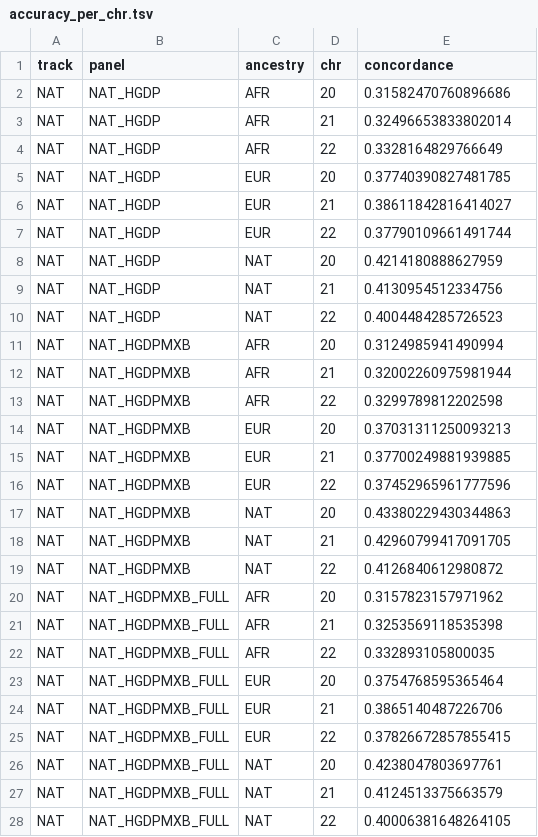
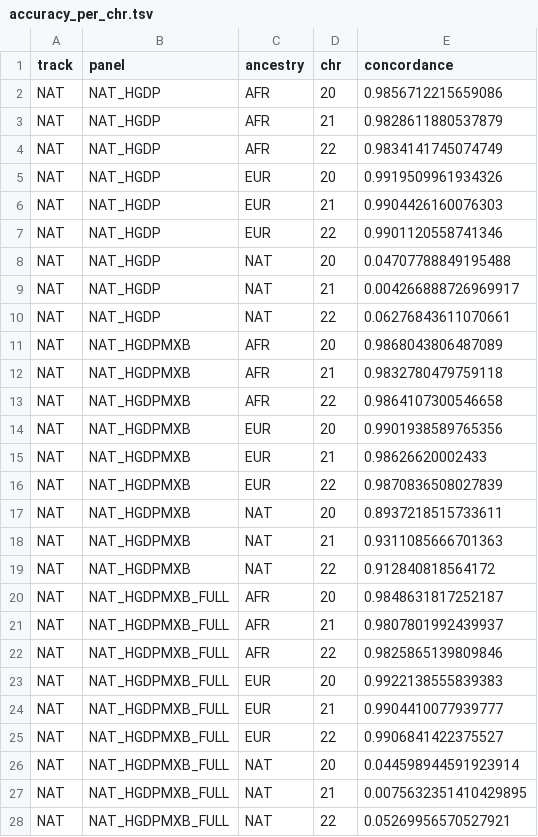
Before and after one commit to chrisrob3312/LAI-sims-accuracy, a TSV file: results/accuracy_pilot/accuracy_per_chr.tsv, drawn as a sheet; only a part is shown; the diff covers the shown part only.

Commit message:
accuracy pilot: TrioPhased + cM fix (25/27 combos)

```diff
--- a/results/accuracy_pilot/accuracy_per_chr.tsv
+++ b/results/accuracy_pilot/accuracy_per_chr.tsv
@@ -1,28 +1,28 @@
 track	panel	ancestry	chr	concordance
-NAT	NAT_HGDP	AFR	20	0.31582470760896686
-NAT	NAT_HGDP	AFR	21	0.32496653833802014
-NAT	NAT_HGDP	AFR	22	0.3328164829766649
-NAT	NAT_HGDP	EUR	20	0.37740390827481785
-NAT	NAT_HGDP	EUR	21	0.38611842816414027
-NAT	NAT_HGDP	EUR	22	0.37790109661491744
-NAT	NAT_HGDP	NAT	20	0.4214180888627959
-NAT	NAT_HGDP	NAT	21	0.4130954512334756
-NAT	NAT_HGDP	NAT	22	0.4004484285726523
-NAT	NAT_HGDPMXB	AFR	20	0.3124985941490994
-NAT	NAT_HGDPMXB	AFR	21	0.32002260975981944
-NAT	NAT_HGDPMXB	AFR	22	0.3299789812202598
-NAT	NAT_HGDPMXB	EUR	20	0.37031311250093213
-NAT	NAT_HGDPMXB	EUR	21	0.37700249881939885
-NAT	NAT_HGDPMXB	EUR	22	0.37452965961777596
-NAT	NAT_HGDPMXB	NAT	20	0.43380229430344863
-NAT	NAT_HGDPMXB	NAT	21	0.42960799417091705
-NAT	NAT_HGDPMXB	NAT	22	0.4126840612980872
-NAT	NAT_HGDPMXB_FULL	AFR	20	0.3157823157971962
-NAT	NAT_HGDPMXB_FULL	AFR	21	0.3253569118535398
-NAT	NAT_HGDPMXB_FULL	AFR	22	0.332893105800035
-NAT	NAT_HGDPMXB_FULL	EUR	20	0.3754768595365464
-NAT	NAT_HGDPMXB_FULL	EUR	21	0.3865140487226706
-NAT	NAT_HGDPMXB_FULL	EUR	22	0.37826672857855415
-NAT	NAT_HGDPMXB_FULL	NAT	20	0.4238047803697761
-NAT	NAT_HGDPMXB_FULL	NAT	21	0.4124513375663579
-NAT	NAT_HGDPMXB_FULL	NAT	22	0.40006381648264105
+NAT	NAT_HGDP	AFR	20	0.9856712215659086
+NAT	NAT_HGDP	AFR	21	0.9828611880537879
+NAT	NAT_HGDP	AFR	22	0.9834141745074749
+NAT	NAT_HGDP	EUR	20	0.9919509961934326
+NAT	NAT_HGDP	EUR	21	0.9904426160076303
+NAT	NAT_HGDP	EUR	22	0.9901120558741346
+NAT	NAT_HGDP	NAT	20	0.04707788849195488
+NAT	NAT_HGDP	NAT	21	0.004266888726969917
+NAT	NAT_HGDP	NAT	22	0.06276843611070661
+NAT	NAT_HGDPMXB	AFR	20	0.9868043806487089
+NAT	NAT_HGDPMXB	AFR	21	0.9832780479759118
+NAT	NAT_HGDPMXB	AFR	22	0.9864107300546658
+NAT	NAT_HGDPMXB	EUR	20	0.9901938589765356
+NAT	NAT_HGDPMXB	EUR	21	0.98626620002433
+NAT	NAT_HGDPMXB	EUR	22	0.9870836508027839
+NAT	NAT_HGDPMXB	NAT	20	0.8937218515733611
+NAT	NAT_HGDPMXB	NAT	21	0.9311085666701363
+NAT	NAT_HGDPMXB	NAT	22	0.912840818564172
+NAT	NAT_HGDPMXB_FULL	AFR	20	0.9848631817252187
+NAT	NAT_HGDPMXB_FULL	AFR	21	0.9807801992439937
+NAT	NAT_HGDPMXB_FULL	AFR	22	0.9825865139809846
+NAT	NAT_HGDPMXB_FULL	EUR	20	0.9922138555839383
+NAT	NAT_HGDPMXB_FULL	EUR	21	0.9904410077939777
+NAT	NAT_HGDPMXB_FULL	EUR	22	0.9906841422375527
+NAT	NAT_HGDPMXB_FULL	NAT	20	0.044598944591923914
+NAT	NAT_HGDPMXB_FULL	NAT	21	0.0075632351410429895
+NAT	NAT_HGDPMXB_FULL	NAT	22	0.05269956570527921
```
Also changed, not shown: 6 added rows and 51 edited cells elsewhere in this file, results/accuracy_pilot/accuracy_summary.tsv, results/accuracy_pilot/panel_vs_baseline.tsv, 7 other files.
